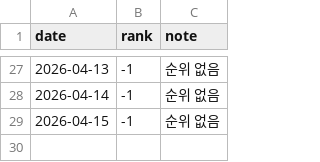
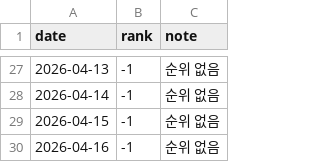
Before and after one commit to ddungpal/kyobo-tracker, a CSV file: rank_history.csv, drawn as a sheet; only a part is shown, gaps mark what is left out; the diff names each change by its address in the sheet, - before the commit and + after, or states it on an @@ line.

Commit message:
📊 순위 업데이트: 2026-04-16

```diff
--- a/rank_history.csv
+++ b/rank_history.csv
+row 30: 2026-04-16 | -1 | 순위 없음
```
